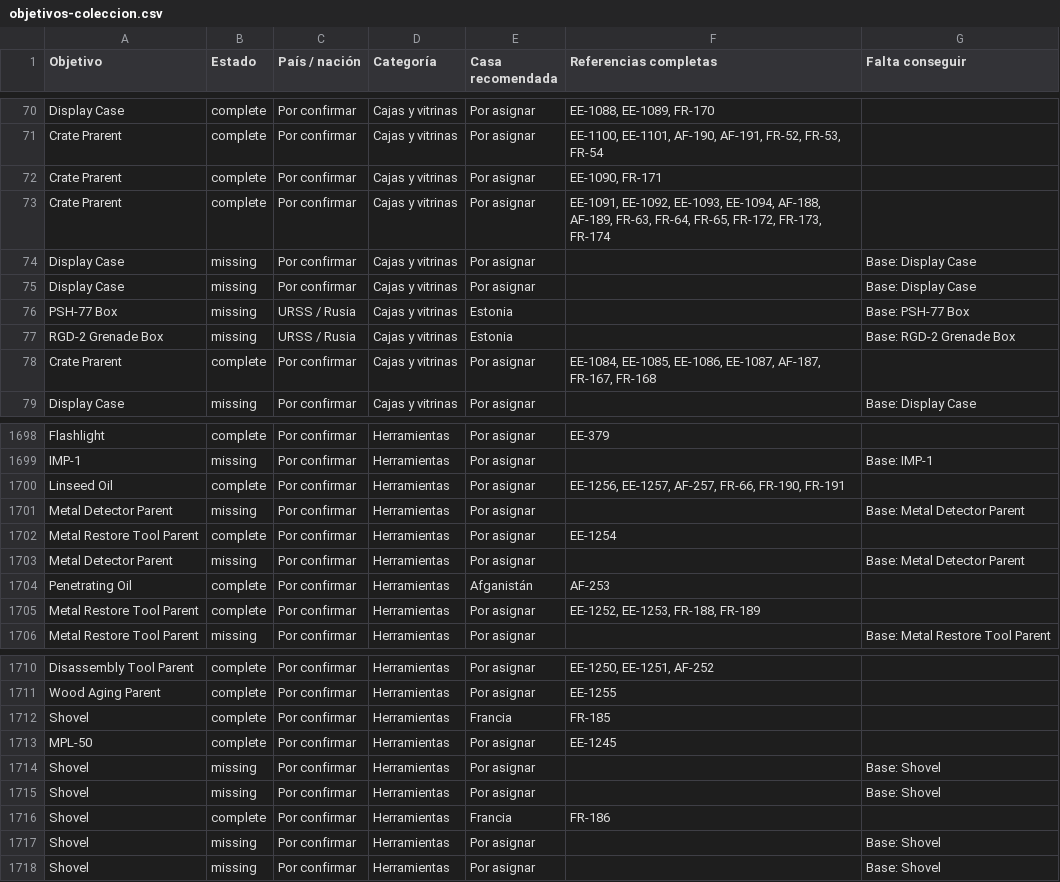
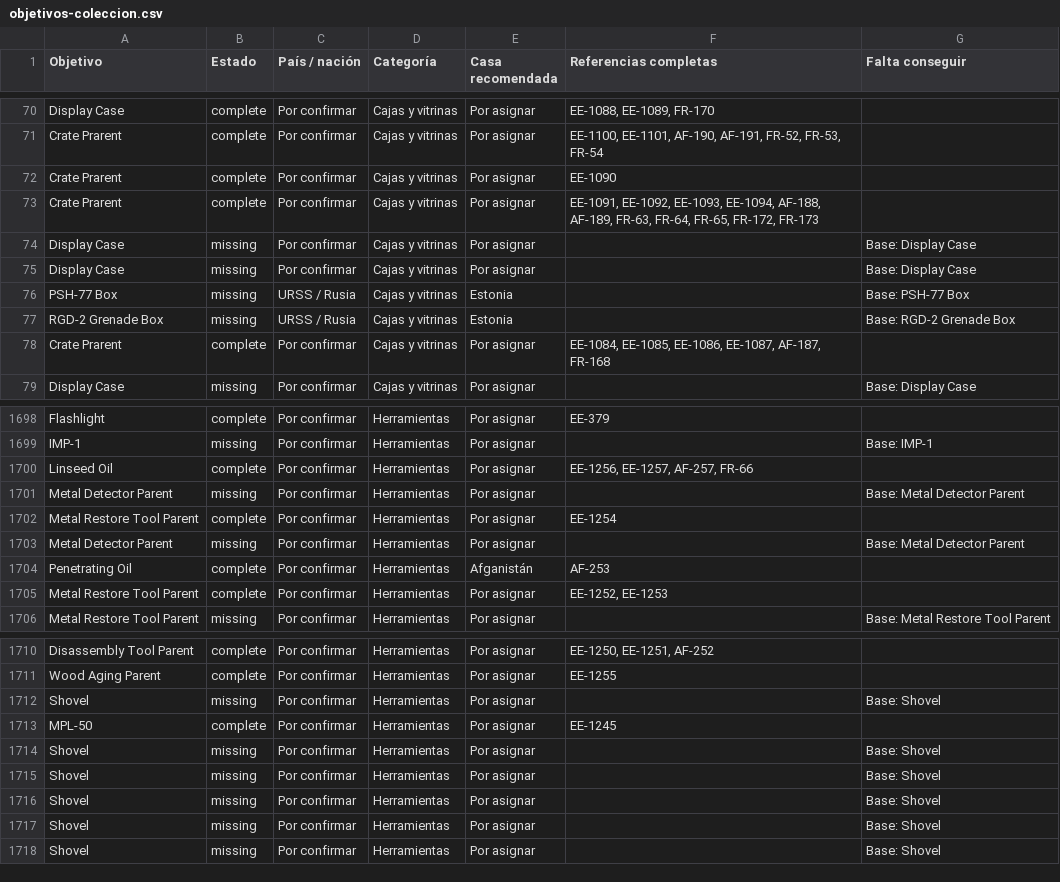
Before and after one commit to manuelrodriguezacosta05-tech/osta-archivo-coleccion, a CSV file: docs/objetivos-coleccion.csv, drawn as a sheet; only a part is shown, gaps mark what is left out; the diff covers the shown part only.

```diff
--- a/docs/objetivos-coleccion.csv
+++ b/docs/objetivos-coleccion.csv
@@ -71,4 +71,4 @@ Display Case;complete;Por confirmar;Cajas y vitrinas;Por asignar;EE-1088, EE-108
 Crate Prarent;complete;Por confirmar;Cajas y vitrinas;Por asignar;EE-1100, EE-1101, AF-190, AF-191, FR-52, FR-53, FR-54;
-Crate Prarent;complete;Por confirmar;Cajas y vitrinas;Por asignar;EE-1090, FR-171;
-Crate Prarent;complete;Por confirmar;Cajas y vitrinas;Por asignar;EE-1091, EE-1092, EE-1093, EE-1094, AF-188, AF-189, FR-63, FR-64, FR-65, FR-172, FR-173, FR-174;
+Crate Prarent;complete;Por confirmar;Cajas y vitrinas;Por asignar;EE-1090;
+Crate Prarent;complete;Por confirmar;Cajas y vitrinas;Por asignar;EE-1091, EE-1092, EE-1093, EE-1094, AF-188, AF-189, FR-63, FR-64, FR-65, FR-172, FR-173;
 Display Case;missing;Por confirmar;Cajas y vitrinas;Por asignar;;Base: Display Case
@@ -77,3 +77,3 @@ PSH-77 Box;missing;URSS / Rusia;Cajas y vitrinas;Estonia;;Base: PSH-77 Box
 RGD-2 Grenade Box;missing;URSS / Rusia;Cajas y vitrinas;Estonia;;Base: RGD-2 Grenade Box
-Crate Prarent;complete;Por confirmar;Cajas y vitrinas;Por asignar;EE-1084, EE-1085, EE-1086, EE-1087, AF-187, FR-167, FR-168;
+Crate Prarent;complete;Por confirmar;Cajas y vitrinas;Por asignar;EE-1084, EE-1085, EE-1086, EE-1087, AF-187, FR-168;
 Display Case;missing;Por confirmar;Cajas y vitrinas;Por asignar;;Base: Display Case
@@ -1699,3 +1699,3 @@ Flashlight;complete;Por confirmar;Herramientas;Por asignar;EE-379;
 IMP-1;missing;Por confirmar;Herramientas;Por asignar;;Base: IMP-1
-Linseed Oil;complete;Por confirmar;Herramientas;Por asignar;EE-1256, EE-1257, AF-257, FR-66, FR-190, FR-191;
+Linseed Oil;complete;Por confirmar;Herramientas;Por asignar;EE-1256, EE-1257, AF-257, FR-66;
 Metal Detector Parent;missing;Por confirmar;Herramientas;Por asignar;;Base: Metal Detector Parent
@@ -1704,3 +1704,3 @@ Metal Detector Parent;missing;Por confirmar;Herramientas;Por asignar;;Base: Meta
 Penetrating Oil;complete;Por confirmar;Herramientas;Afganistán;AF-253;
-Metal Restore Tool Parent;complete;Por confirmar;Herramientas;Por asignar;EE-1252, EE-1253, FR-188, FR-189;
+Metal Restore Tool Parent;complete;Por confirmar;Herramientas;Por asignar;EE-1252, EE-1253;
 Metal Restore Tool Parent;missing;Por confirmar;Herramientas;Por asignar;;Base: Metal Restore Tool Parent
@@ -1711,3 +1711,3 @@ Disassembly Tool Parent;complete;Por confirmar;Herramientas;Por asignar;EE-1250,
 Wood Aging Parent;complete;Por confirmar;Herramientas;Por asignar;EE-1255;
-Shovel;complete;Por confirmar;Herramientas;Francia;FR-185;
+Shovel;missing;Por confirmar;Herramientas;Por asignar;;Base: Shovel
 MPL-50;complete;Por confirmar;Herramientas;Por asignar;EE-1245;
@@ -1715,3 +1715,3 @@ Shovel;missing;Por confirmar;Herramientas;Por asignar;;Base: Shovel
 Shovel;missing;Por confirmar;Herramientas;Por asignar;;Base: Shovel
-Shovel;complete;Por confirmar;Herramientas;Francia;FR-186;
+Shovel;missing;Por confirmar;Herramientas;Por asignar;;Base: Shovel
 Shovel;missing;Por confirmar;Herramientas;Por asignar;;Base: Shovel
```
Also changed, not shown: 2 edited cells elsewhere in this file, 9 other files.
